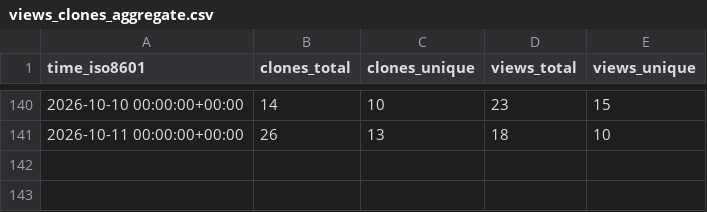
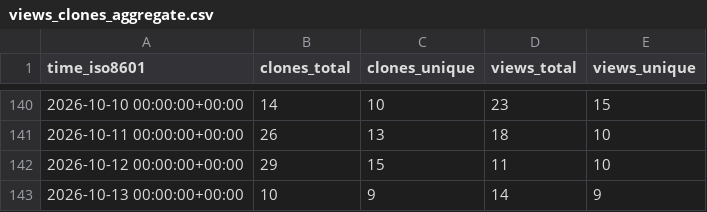
Before and after one commit to DesirePathGames/Slay-The-Robot, a CSV file: DesirePathGames/Slay-The-Robot/ghrs-data/views_clones_aggregate.csv, drawn as a sheet; only a part is shown, gaps mark what is left out; the diff names each change by its address in the sheet, - before the commit and + after, or states it on an @@ line.

```diff
--- a/DesirePathGames/Slay-The-Robot/ghrs-data/views_clones_aggregate.csv
+++ b/DesirePathGames/Slay-The-Robot/ghrs-data/views_clones_aggregate.csv
+row 142: 2026-10-12 00:00:00+00:00 | 29 | 15 | 11 | 10
+row 143: 2026-10-13 00:00:00+00:00 | 10 | 9 | 14 | 9
```
Also changed, not shown: 1 other file.
